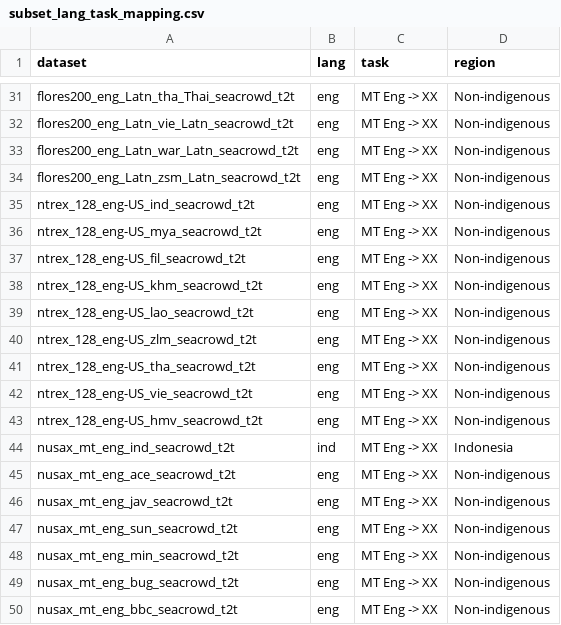
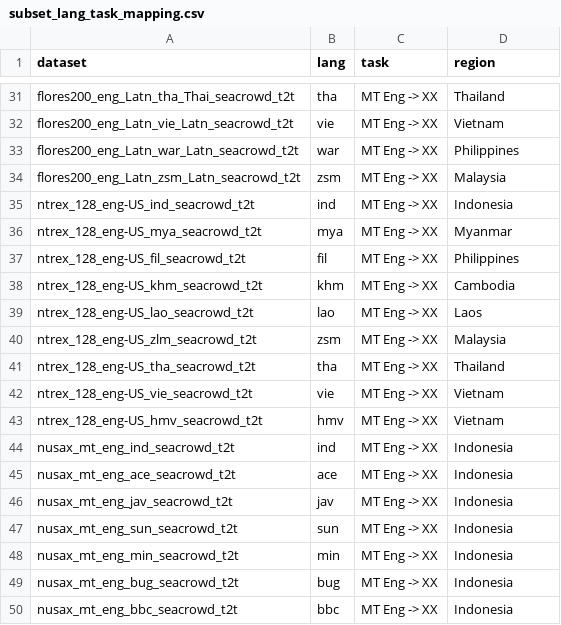
Before and after one commit to SEACrowd/seacrowd-experiments, a CSV file: notebooks/utils/subset_lang_task_mapping.csv, drawn as a sheet; only a part is shown, gaps mark what is left out; the diff covers the shown part only; the diff names each change by its address in the sheet, - before the commit and + after, or states it on an @@ line.

```diff
--- a/notebooks/utils/subset_lang_task_mapping.csv
+++ b/notebooks/utils/subset_lang_task_mapping.csv
-B31 (lang): eng
+B31 (lang): tha
-D31 (region): Non-indigenous
+D31 (region): Thailand
-B32 (lang): eng
+B32 (lang): vie
-D32 (region): Non-indigenous
+D32 (region): Vietnam
-B33 (lang): eng
+B33 (lang): war
-D33 (region): Non-indigenous
+D33 (region): Philippines
-B34 (lang): eng
+B34 (lang): zsm
-D34 (region): Non-indigenous
+D34 (region): Malaysia
-B35 (lang): eng
+B35 (lang): ind
-D35 (region): Non-indigenous
+D35 (region): Indonesia
-B36 (lang): eng
+B36 (lang): mya
-D36 (region): Non-indigenous
+D36 (region): Myanmar
-B37 (lang): eng
+B37 (lang): fil
-D37 (region): Non-indigenous
+D37 (region): Philippines
-B38 (lang): eng
+B38 (lang): khm
-D38 (region): Non-indigenous
+D38 (region): Cambodia
-B39 (lang): eng
+B39 (lang): lao
-D39 (region): Non-indigenous
+D39 (region): Laos
-B40 (lang): eng
+B40 (lang): zsm
-D40 (region): Non-indigenous
+D40 (region): Malaysia
-B41 (lang): eng
+B41 (lang): tha
-D41 (region): Non-indigenous
+D41 (region): Thailand
-B42 (lang): eng
+B42 (lang): vie
-D42:D43 (region): Non-indigenous
+D42:D43 (region): Vietnam
-B43 (lang): eng
+B43 (lang): hmv
-B45 (lang): eng
+B45 (lang): ace
-D45:D50 (region): Non-indigenous
+D45:D50 (region): Indonesia
-B46 (lang): eng
+B46 (lang): jav
-B47 (lang): eng
+B47 (lang): sun
-B48 (lang): eng
+B48 (lang): min
-B49 (lang): eng
+B49 (lang): bug
-B50 (lang): eng
+B50 (lang): bbc
```
Also changed, not shown: 45 edited cells elsewhere in this file, 14 other files.
